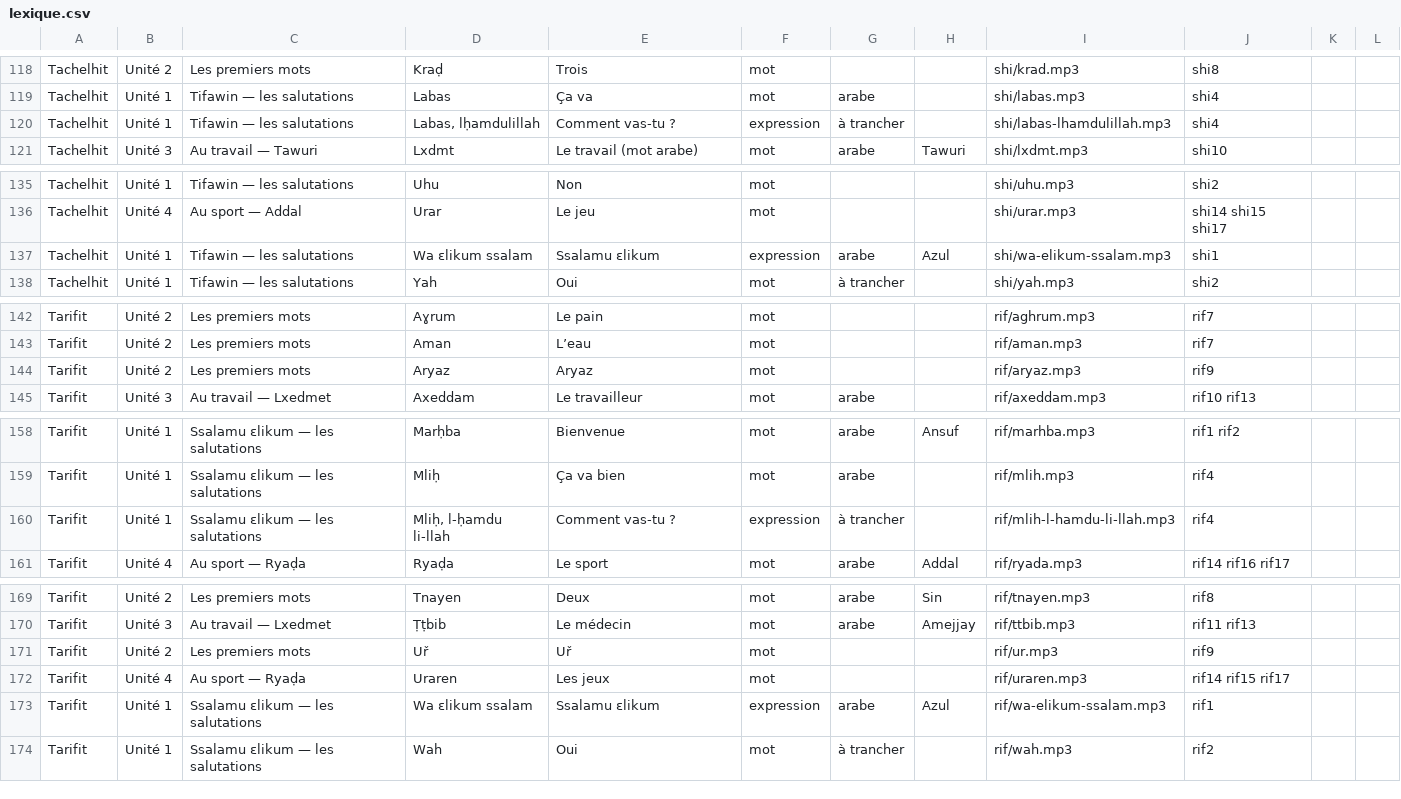
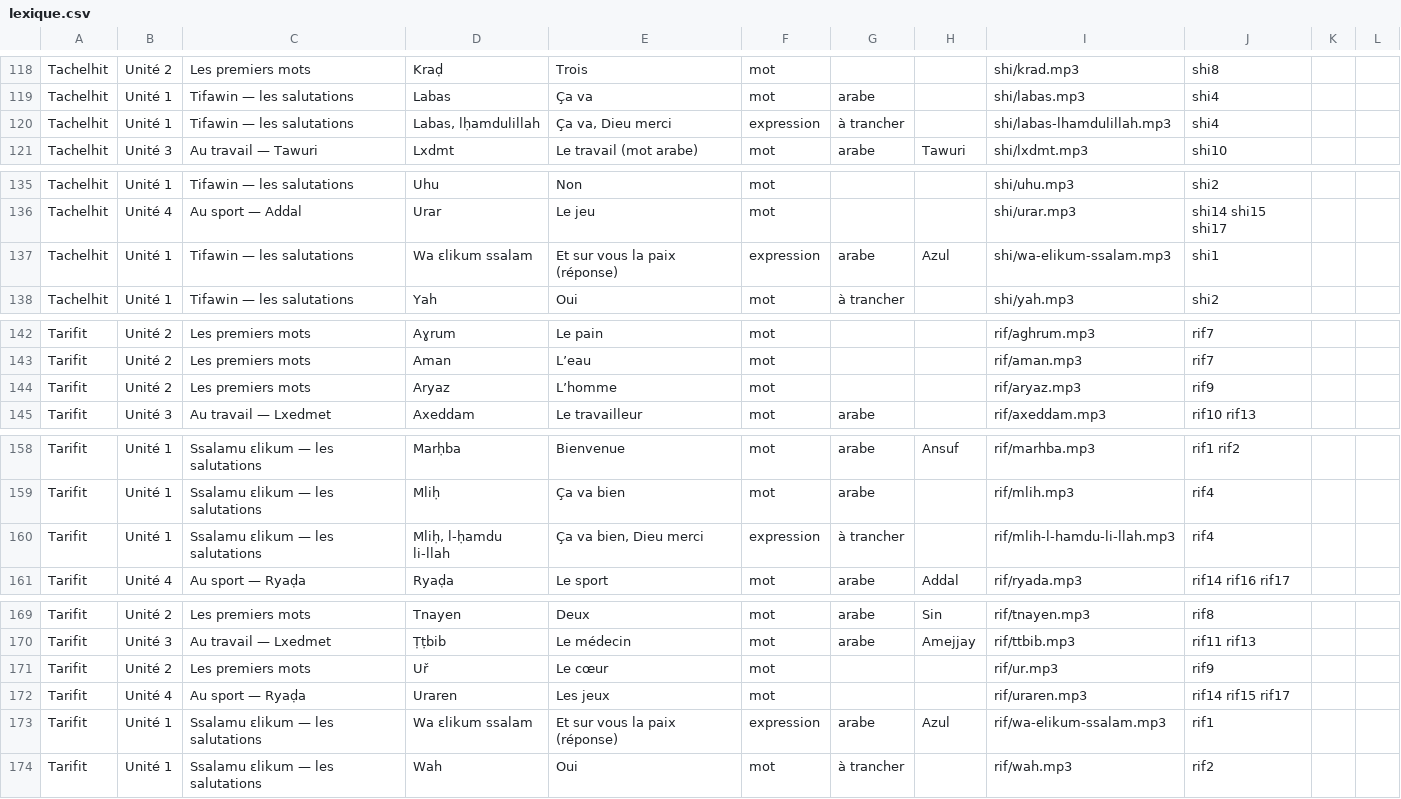
Before and after one commit to selim-digital/TAMASPEAK, a CSV file: lexique.csv, drawn as a sheet; only a part is shown, gaps mark what is left out; the diff covers the shown part only.

```diff
--- a/lexique.csv
+++ b/lexique.csv
@@ -119,3 +119,3 @@
 "Tachelhit";"Unité 1";"Tifawin — les salutations";"Labas";"Ça va";"mot";"arabe";"";"shi/labas.mp3";"shi4";"";""
-"Tachelhit";"Unité 1";"Tifawin — les salutations";"Labas, lḥamdulillah";"Comment vas-tu ?";"expression";"à trancher";"";"shi/labas-lhamdulillah.mp3";"shi4";"";""
+"Tachelhit";"Unité 1";"Tifawin — les salutations";"Labas, lḥamdulillah";"Ça va, Dieu merci";"expression";"à trancher";"";"shi/labas-lhamdulillah.mp3";"shi4";"";""
 "Tachelhit";"Unité 3";"Au travail — Tawuri";"Lxdmt";"Le travail (mot arabe)";"mot";"arabe";"Tawuri";"shi/lxdmt.mp3";"shi10";"";""
@@ -136,3 +136,3 @@
 "Tachelhit";"Unité 4";"Au sport — Addal";"Urar";"Le jeu";"mot";"";"";"shi/urar.mp3";"shi14 shi15 shi17";"";""
-"Tachelhit";"Unité 1";"Tifawin — les salutations";"Wa ɛlikum ssalam";"Ssalamu ɛlikum";"expression";"arabe";"Azul";"shi/wa-elikum-ssalam.mp3";"shi1";"";""
+"Tachelhit";"Unité 1";"Tifawin — les salutations";"Wa ɛlikum ssalam";"Et sur vous la paix (réponse)";"expression";"arabe";"Azul";"shi/wa-elikum-ssalam.mp3";"shi1";"";""
 "Tachelhit";"Unité 1";"Tifawin — les salutations";"Yah";"Oui";"mot";"à trancher";"";"shi/yah.mp3";"shi2";"";""
@@ -143,3 +143,3 @@
 "Tarifit";"Unité 2";"Les premiers mots";"Aman";"L’eau";"mot";"";"";"rif/aman.mp3";"rif7";"";""
-"Tarifit";"Unité 2";"Les premiers mots";"Aryaz";"Aryaz";"mot";"";"";"rif/aryaz.mp3";"rif9";"";""
+"Tarifit";"Unité 2";"Les premiers mots";"Aryaz";"L’homme";"mot";"";"";"rif/aryaz.mp3";"rif9";"";""
 "Tarifit";"Unité 3";"Au travail — Lxedmet";"Axeddam";"Le travailleur";"mot";"arabe";"";"rif/axeddam.mp3";"rif10 rif13";"";""
@@ -159,3 +159,3 @@
 "Tarifit";"Unité 1";"Ssalamu ɛlikum — les salutations";"Mliḥ";"Ça va bien";"mot";"arabe";"";"rif/mlih.mp3";"rif4";"";""
-"Tarifit";"Unité 1";"Ssalamu ɛlikum — les salutations";"Mliḥ, l-ḥamdu li-llah";"Comment vas-tu ?";"expression";"à trancher";"";"rif/mlih-l-hamdu-li-llah.mp3";"rif4";"";""
+"Tarifit";"Unité 1";"Ssalamu ɛlikum — les salutations";"Mliḥ, l-ḥamdu li-llah";"Ça va bien, Dieu merci";"expression";"à trancher";"";"rif/mlih-l-hamdu-li-llah.mp3";"rif4";"";""
 "Tarifit";"Unité 4";"Au sport — Ryaḍa";"Ryaḍa";"Le sport";"mot";"arabe";"Addal";"rif/ryada.mp3";"rif14 rif16 rif17";"";""
@@ -170,5 +170,5 @@
 "Tarifit";"Unité 3";"Au travail — Lxedmet";"Ṭṭbib";"Le médecin";"mot";"arabe";"Amejjay";"rif/ttbib.mp3";"rif11 rif13";"";""
-"Tarifit";"Unité 2";"Les premiers mots";"Uř";"Uř";"mot";"";"";"rif/ur.mp3";"rif9";"";""
+"Tarifit";"Unité 2";"Les premiers mots";"Uř";"Le cœur";"mot";"";"";"rif/ur.mp3";"rif9";"";""
 "Tarifit";"Unité 4";"Au sport — Ryaḍa";"Uraren";"Les jeux";"mot";"";"";"rif/uraren.mp3";"rif14 rif15 rif17";"";""
-"Tarifit";"Unité 1";"Ssalamu ɛlikum — les salutations";"Wa ɛlikum ssalam";"Ssalamu ɛlikum";"expression";"arabe";"Azul";"rif/wa-elikum-ssalam.mp3";"rif1";"";""
+"Tarifit";"Unité 1";"Ssalamu ɛlikum — les salutations";"Wa ɛlikum ssalam";"Et sur vous la paix (réponse)";"expression";"arabe";"Azul";"rif/wa-elikum-ssalam.mp3";"rif1";"";""
 "Tarifit";"Unité 1";"Ssalamu ɛlikum — les salutations";"Wah";"Oui";"mot";"à trancher";"";"rif/wah.mp3";"rif2";"";""
```
Also changed, not shown: 1 edited cell elsewhere in this file, 3 other files.
